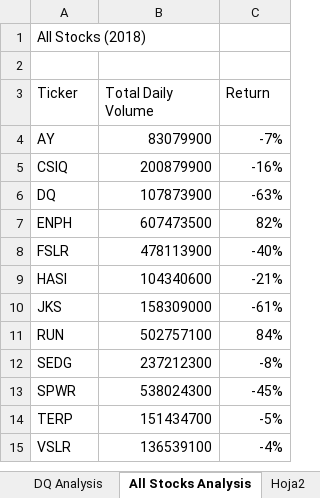
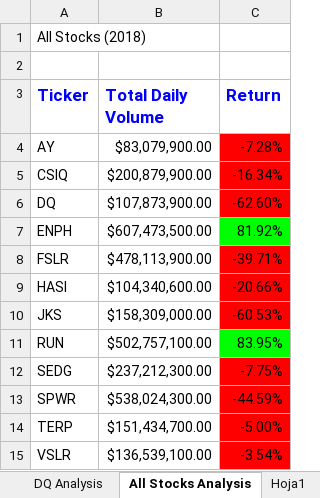
Before and after one commit to GrisellTavitas/stock-analysis, an Excel workbook: green_stocks.xlsm, sheet All Stocks Analysis, drawn as a sheet; values as stored, in another font and other column widths than the file's, no borders; the diff names each change by its address in the sheet, - before the commit and + after, or states it on an @@ line.

Commit message:
Nested loops/Format/Checkerboard

```diff
--- a/green_stocks.xlsm (sheet All Stocks Analysis)
+++ b/green_stocks.xlsm (sheet All Stocks Analysis)
+sheet tab: Hoja1
@@ A3:C3 bold: off → on, text colour: black → #0000FF, text size: larger @@
-B4 (Total Daily Volume): 83079900
+B4 (Total Daily Volume): $83,079,900.00
-C4 (Return): -7%
+C4 (Return): -7.28%
-C4:C6 fill: none
+C4:C6 fill: #FF0000
-B5 (Total Daily Volume): 200879900
+B5 (Total Daily Volume): $200,879,900.00
-C5 (Return): -16%
+C5 (Return): -16.34%
-B6 (Total Daily Volume): 107873900
+B6 (Total Daily Volume): $107,873,900.00
-C6 (Return): -63%
+C6 (Return): -62.60%
-B7 (Total Daily Volume): 607473500
+B7 (Total Daily Volume): $607,473,500.00
-C7 (Return): 82%
+C7 (Return): 81.92%
-C7 fill: none
+C7 fill: #00FF00
-B8 (Total Daily Volume): 478113900
+B8 (Total Daily Volume): $478,113,900.00
-C8 (Return): -40%
+C8 (Return): -39.71%
-C8:C10 fill: none
+C8:C10 fill: #FF0000
-B9 (Total Daily Volume): 104340600
+B9 (Total Daily Volume): $104,340,600.00
-C9 (Return): -21%
+C9 (Return): -20.66%
-B10 (Total Daily Volume): 158309000
+B10 (Total Daily Volume): $158,309,000.00
-C10 (Return): -61%
+C10 (Return): -60.53%
-B11 (Total Daily Volume): 502757100
+B11 (Total Daily Volume): $502,757,100.00
-C11 (Return): 84%
+C11 (Return): 83.95%
-C11 fill: none
+C11 fill: #00FF00
-B12 (Total Daily Volume): 237212300
+B12 (Total Daily Volume): $237,212,300.00
-C12 (Return): -8%
+C12 (Return): -7.75%
-C12:C15 fill: none
+C12:C15 fill: #FF0000
-B13 (Total Daily Volume): 538024300
+B13 (Total Daily Volume): $538,024,300.00
-C13 (Return): -45%
+C13 (Return): -44.59%
-B14 (Total Daily Volume): 151434700
+B14 (Total Daily Volume): $151,434,700.00
-C14 (Return): -5%
+C14 (Return): -5.00%
-B15 (Total Daily Volume): 136539100
+B15 (Total Daily Volume): $136,539,100.00
-C15 (Return): -4%
+C15 (Return): -3.54%
```
